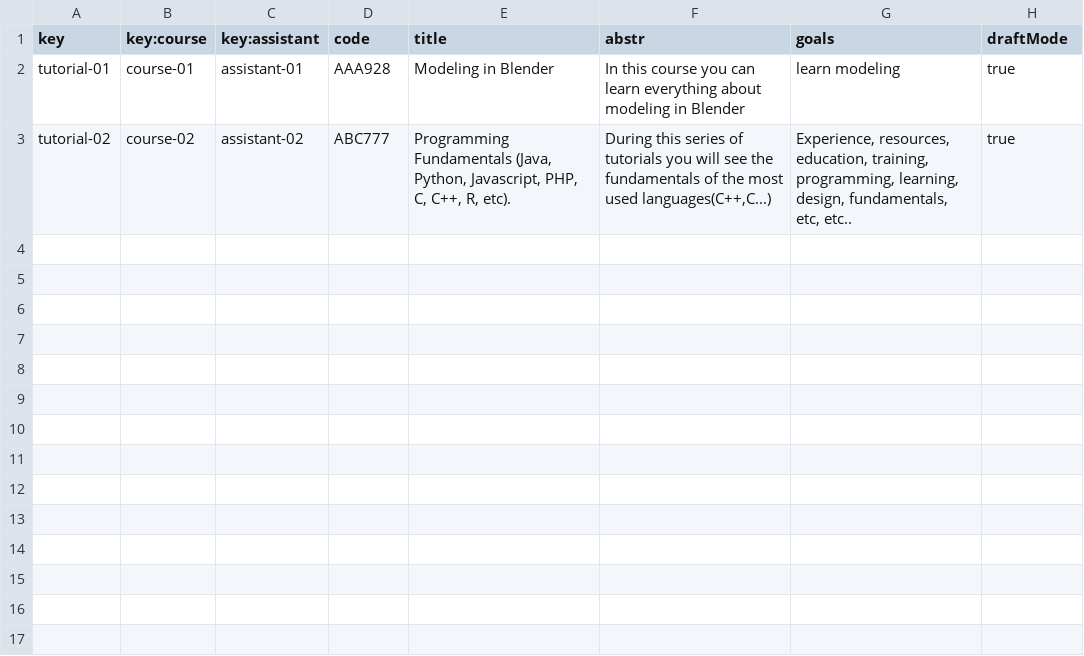
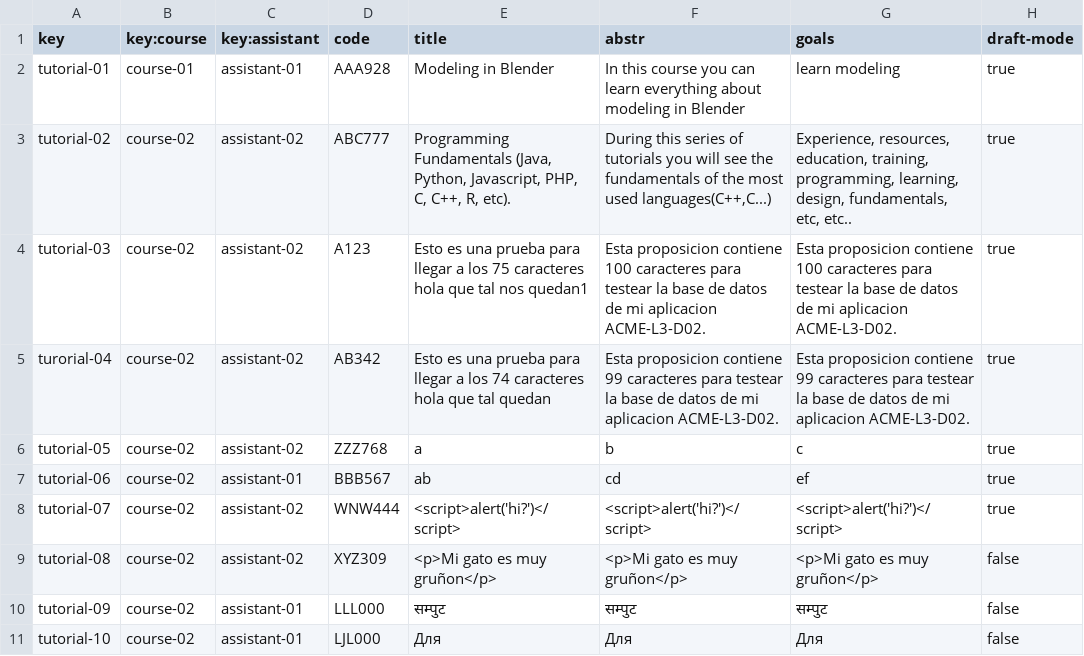
Before and after one commit to C1-04-06/Acme-L3-D02, a CSV file: src/main/webapp/WEB-INF/resources/sample-data/tutorial.csv, drawn as a sheet; the diff names each change by its address in the sheet, - before the commit and + after, or states it on an @@ line.

```diff
--- a/src/main/webapp/WEB-INF/resources/sample-data/tutorial.csv
+++ b/src/main/webapp/WEB-INF/resources/sample-data/tutorial.csv
-H1: draftMode
+H1: draft-mode
+row 4: tutorial-03 | course-02 | assistant-02 | A123 | Esto es una prueba para llegar a los 75 caracteres hola que tal nos quedan1 | Esta proposicion contiene 100 caracteres para testear la base de datos de mi aplicacion ACME-L3-D02. | Esta proposicion contiene 100 caracteres para testear la base de datos de mi aplicacion ACME-L3-D02. | true
+row 5: turorial-04 | course-02 | assistant-02 | AB342 | Esto es una prueba para llegar a los 74 caracteres hola que tal quedan | Esta proposicion contiene 99 caracteres para testear la base de datos de mi aplicacion ACME-L3-D02. | Esta proposicion contiene 99 caracteres para testear la base de datos de mi aplicacion ACME-L3-D02. | true
+row 6: tutorial-05 | course-02 | assistant-02 | ZZZ768 | a | b | c | true
+row 7: tutorial-06 | course-02 | assistant-01 | BBB567 | ab | cd | ef | true
+row 8: tutorial-07 | course-02 | assistant-02 | WNW444 | <script>alert('hi?')</script> | <script>alert('hi?')</script> | <script>alert('hi?')</script> | true
+row 9: tutorial-08 | course-02 | assistant-02 | XYZ309 | <p>Mi gato es muy gruñon</p> | <p>Mi gato es muy gruñon</p> | <p>Mi gato es muy gruñon</p> | false
+row 10: tutorial-09 | course-02 | assistant-01 | LLL000 | सम्पुट | सम्पुट | सम्पुट | false
+row 11: tutorial-10 | course-02 | assistant-01 | LJL000 | Для | Для | Для | false
```
Also changed, not shown: src/main/webapp/WEB-INF/resources/sample-data/tutorial-sessions.csv, 1 other file.
